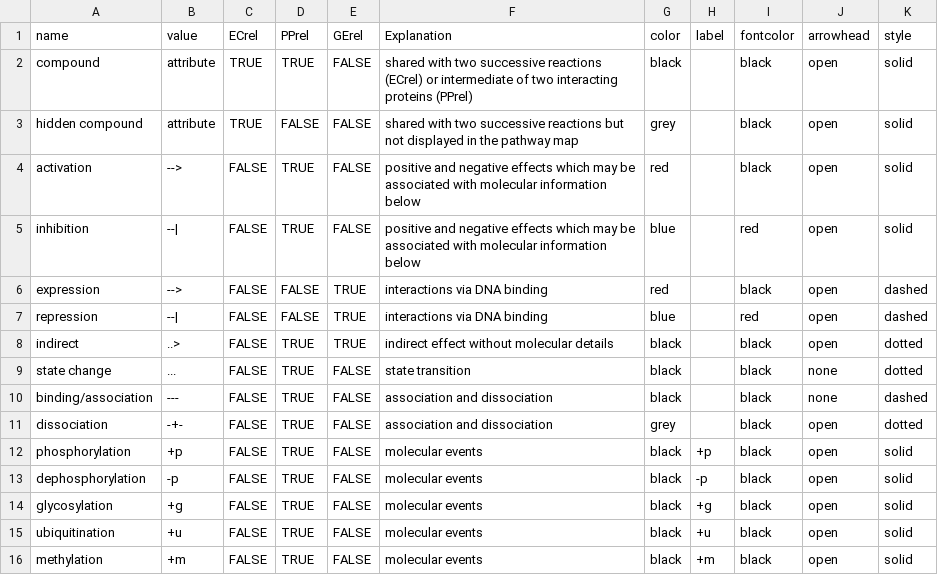
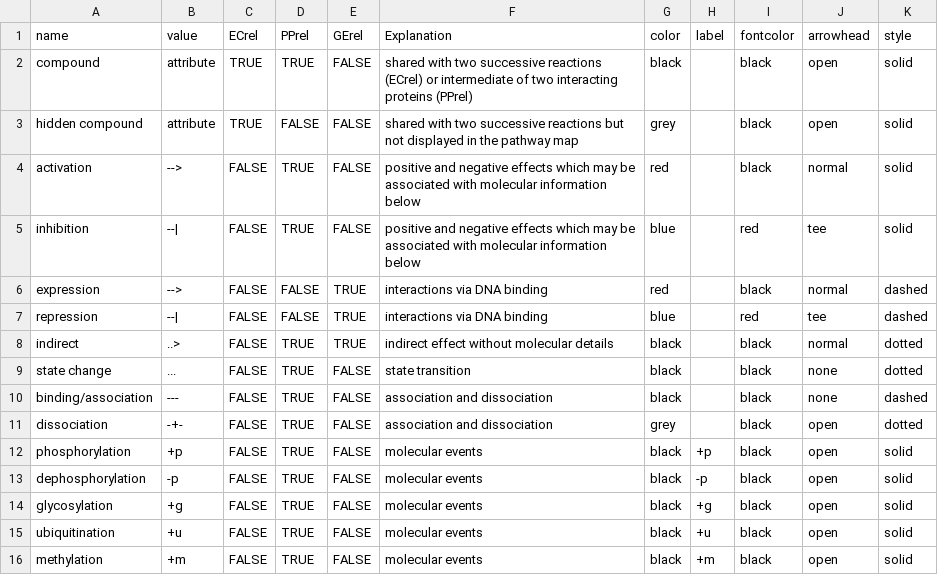
Before and after one commit to chenwt/KEGGgraph, a CSV file: data/KEGGEdgeSubtype.csv, drawn as a sheet.

```diff
--- a/data/KEGGEdgeSubtype.csv
+++ b/data/KEGGEdgeSubtype.csv
@@ -3,7 +3,7 @@
 "hidden compound";"attribute";TRUE;FALSE;FALSE;"shared with two successive reactions but not displayed in the pathway map";"grey";;"black";"open";"solid"
-"activation";"-->";FALSE;TRUE;FALSE;"positive and negative effects which may be associated with molecular information below";"red";;"black";"open";"solid"
-"inhibition";"--|";FALSE;TRUE;FALSE;"positive and negative effects which may be associated with molecular information below";"blue";;"red";"open";"solid"
-"expression";"-->";FALSE;FALSE;TRUE;"interactions via DNA binding";"red";;"black";"open";"dashed"
-"repression";"--|";FALSE;FALSE;TRUE;"interactions via DNA binding";"blue";;"red";"open";"dashed"
-"indirect";"..>";FALSE;TRUE;TRUE;"indirect effect without molecular details";"black";;"black";"open";"dotted"
+"activation";"-->";FALSE;TRUE;FALSE;"positive and negative effects which may be associated with molecular information below";"red";;"black";"normal";"solid"
+"inhibition";"--|";FALSE;TRUE;FALSE;"positive and negative effects which may be associated with molecular information below";"blue";;"red";"tee";"solid"
+"expression";"-->";FALSE;FALSE;TRUE;"interactions via DNA binding";"red";;"black";"normal";"dashed"
+"repression";"--|";FALSE;FALSE;TRUE;"interactions via DNA binding";"blue";;"red";"tee";"dashed"
+"indirect";"..>";FALSE;TRUE;TRUE;"indirect effect without molecular details";"black";;"black";"normal";"dotted"
 "state change";"...";FALSE;TRUE;FALSE;"state transition";"black";;"black";"none";"dotted"
```
Also changed, not shown: 4 other files.
